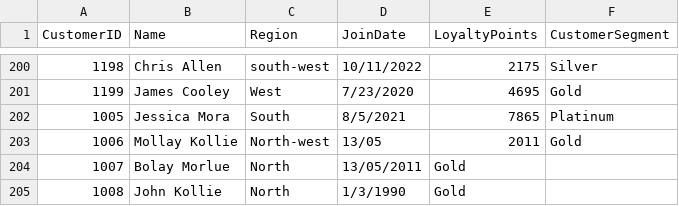
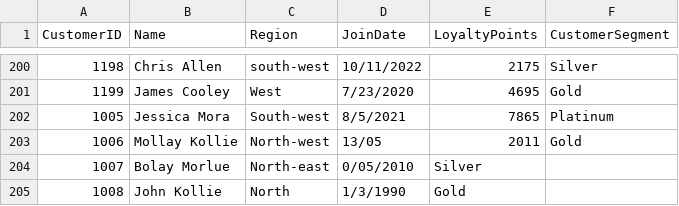
Before and after one commit to nwmgraspr/bintel-03-cleaning, a CSV file: data/raw/customers_data.csv, drawn as a sheet; only a part is shown, gaps mark what is left out.

```diff
--- a/data/raw/customers_data.csv
+++ b/data/raw/customers_data.csv
@@ -201,5 +201,5 @@ CustomerID,Name,Region,JoinDate,LoyaltyPoints,CustomerSegment
 1199,James Cooley,West,7/23/2020,4695,Gold
-1005,Jessica Mora,South,8/5/2021,7865,Platinum
+1005,Jessica Mora,South-west,8/5/2021,7865,Platinum
 1006,Mollay Kollie,North-west,13/05,2011,Gold
-1007,Bolay Morlue,North,13/05/2011,Gold
+1007,Bolay Morlue,North-east,0/05/2010,Silver
 1008,John Kollie,North,1/3/1990,Gold
```
Also changed, not shown: data/raw/sales_data.csv, 10 other files.
